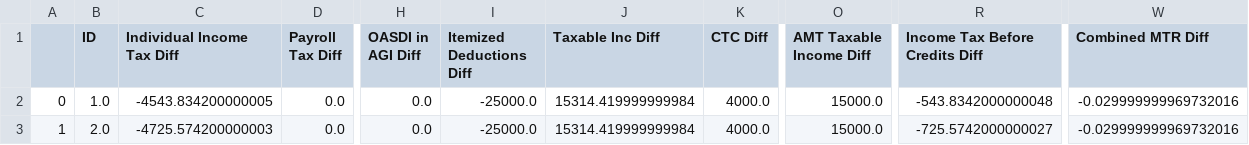
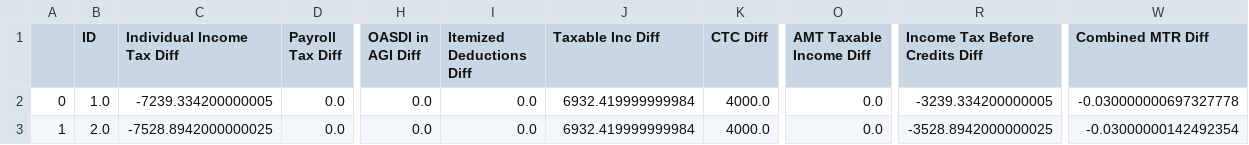
Before and after one commit to OFRA-ORG/Tax-Cruncher, a CSV file: docs/WP_example/case3/diff_WZ_2026.csv, drawn as a sheet; only a part is shown, gaps mark what is left out; the diff names each change by its address in the sheet, - before the commit and + after, or states it on an @@ line.

```diff
--- a/docs/WP_example/case3/diff_WZ_2026.csv
+++ b/docs/WP_example/case3/diff_WZ_2026.csv
-C2 (Individual Income Tax Diff): -4543.834200000005
+C2 (Individual Income Tax Diff): -7239.334200000005
-I2:I3 (Itemized Deductions Diff): -25000.0
+I2:I3 (Itemized Deductions Diff): 0.0
-J2:J3 (Taxable Inc Diff): 15314.419999999984
+J2:J3 (Taxable Inc Diff): 6932.419999999984
-O2:O3 (AMT Taxable Income Diff): 15000.0
+O2:O3 (AMT Taxable Income Diff): 0.0
-R2 (Income Tax Before Credits Diff): -543.8342000000048
+R2 (Income Tax Before Credits Diff): -3239.334200000005
-W2 (Combined MTR Diff): -0.029999999969732016
+W2 (Combined MTR Diff): -0.030000000697327778
-C3 (Individual Income Tax Diff): -4725.574200000003
+C3 (Individual Income Tax Diff): -7528.8942000000025
-R3 (Income Tax Before Credits Diff): -725.5742000000027
+R3 (Income Tax Before Credits Diff): -3528.8942000000025
-W3 (Combined MTR Diff): -0.029999999969732016
+W3 (Combined MTR Diff): -0.03000000142492354
```
Also changed, not shown: docs/WP_example/case1/diff_WZ_2026.csv, docs/WP_example/case2/diff_WZ_2026.csv, 6 other files.
